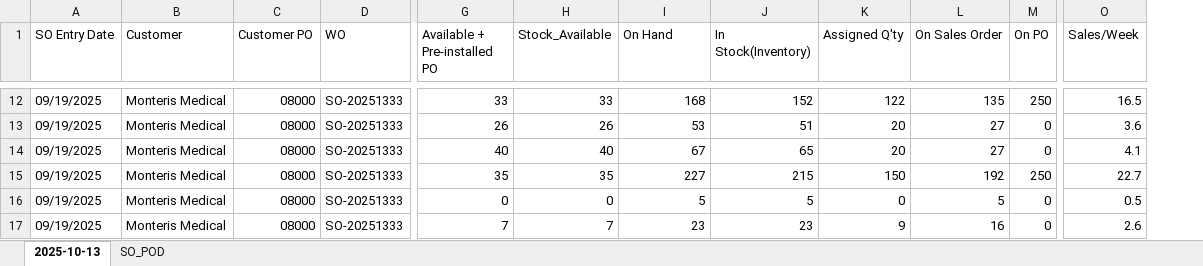
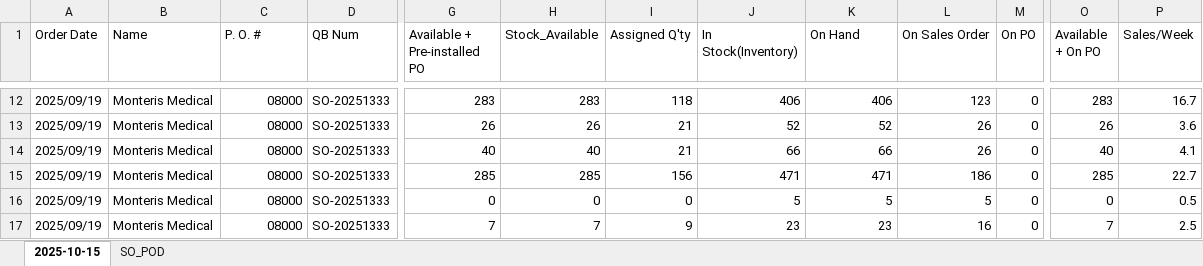
Before and after one commit to playoung2818/ERP_System, an Excel workbook: Not_assigned_SO.xlsx, sheet 2025-10-15, drawn as a sheet; only a part is shown, gaps mark what is left out; values as stored, in another font and other column widths than the file's, no cell formats; removed rows and columns are numbered as before the commit, all else as after; the diff covers the shown part only; the diff names each change by its address in the sheet, - before the commit and + after, or states it on an @@ line.

```diff
--- a/Not_assigned_SO.xlsx (sheet 2025-10-15)
+++ b/Not_assigned_SO.xlsx (sheet 2025-10-15)
-sheet tab: 2025-10-13
+sheet tab: 2025-10-15
-column A (SO Entry Date), rows 12-17: all 09/19/2025
+column A (Order Date), rows 12-17: all 2025/09/19
+column O (Available + On PO), rows 12-17: 283 | 26 | 40 | 285 | 0 | 7
-B1: Customer
+B1: Name
-C1: Customer PO
+C1: P. O. #
-D1: WO
+D1: QB Num
-I1: On Hand
+I1: Assigned Q'ty
-K1: Assigned Q'ty
+K1: On Hand
-G12 (Available + Pre-installed PO): 33
+G12 (Available + Pre-installed PO): 283
-H12 (Stock_Available): 33
+H12 (Stock_Available): 283
-I12 (Assigned Q'ty): 168
+I12 (Assigned Q'ty): 118
-J12 (In Stock(Inventory)): 152
+J12 (In Stock(Inventory)): 406
-K12 (On Hand): 122
+K12 (On Hand): 406
-L12 (On Sales Order): 135
+L12 (On Sales Order): 123
-M12 (On PO): 250
+M12 (On PO): 0
-P12 (Sales/Week): 16.5
+P12 (Sales/Week): 16.7
-I13 (Assigned Q'ty): 53
+I13 (Assigned Q'ty): 21
-J13 (In Stock(Inventory)): 51
+J13 (In Stock(Inventory)): 52
-K13 (On Hand): 20
+K13 (On Hand): 52
-L13:L14 (On Sales Order): 27
+L13:L14 (On Sales Order): 26
-I14 (Assigned Q'ty): 67
+I14 (Assigned Q'ty): 21
-J14 (In Stock(Inventory)): 65
+J14 (In Stock(Inventory)): 66
-K14 (On Hand): 20
+K14 (On Hand): 66
-G15 (Available + Pre-installed PO): 35
+G15 (Available + Pre-installed PO): 285
-H15 (Stock_Available): 35
+H15 (Stock_Available): 285
-I15 (Assigned Q'ty): 227
+I15 (Assigned Q'ty): 156
-J15 (In Stock(Inventory)): 215
+J15 (In Stock(Inventory)): 471
-K15 (On Hand): 150
+K15 (On Hand): 471
-L15 (On Sales Order): 192
+L15 (On Sales Order): 186
-M15 (On PO): 250
+M15 (On PO): 0
-I16 (Assigned Q'ty): 5
+I16 (Assigned Q'ty): 0
-K16 (On Hand): 0
+K16 (On Hand): 5
-I17 (Assigned Q'ty): 23
+I17 (Assigned Q'ty): 9
-K17 (On Hand): 9
+K17 (On Hand): 23
-P17 (Sales/Week): 2.6
+P17 (Sales/Week): 2.5
```
Also changed, not shown: 29 added rows, 39 removed rows and 486 edited cells elsewhere in this sheet, cell formats, 3 other files.
